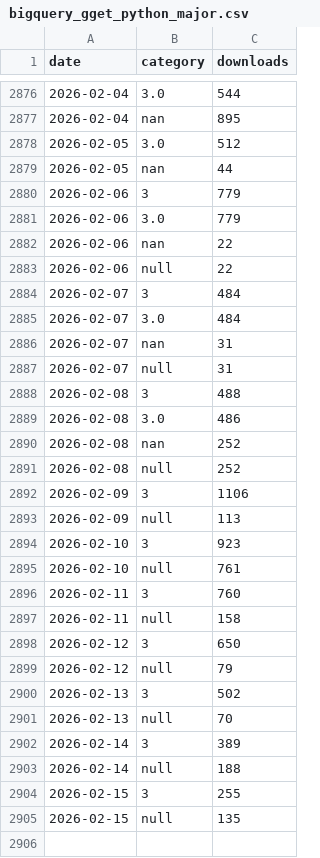
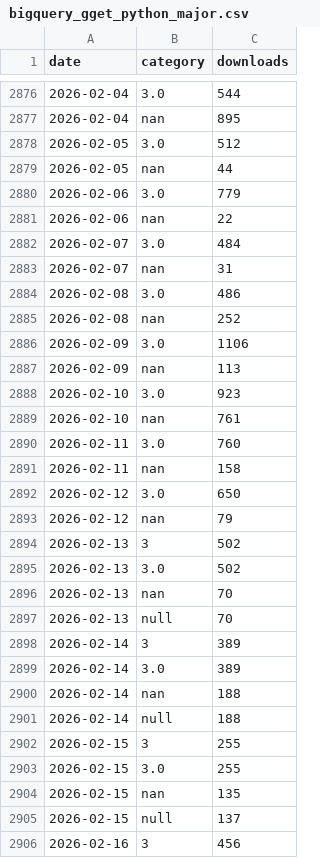
Before and after one commit to lauraluebbert/gget_downloads, a CSV file: data/bigquery_gget_python_major.csv, drawn as a sheet; only a part is shown, gaps mark what is left out; the diff covers the shown part only.

```diff
--- a/data/bigquery_gget_python_major.csv
+++ b/data/bigquery_gget_python_major.csv
@@ -2879,27 +2879,28 @@ date,category,downloads
 2026-02-05,nan,44
-2026-02-06,3,779
 2026-02-06,3.0,779
 2026-02-06,nan,22
-2026-02-06,null,22
-2026-02-07,3,484
 2026-02-07,3.0,484
 2026-02-07,nan,31
-2026-02-07,null,31
-2026-02-08,3,488
 2026-02-08,3.0,486
 2026-02-08,nan,252
-2026-02-08,null,252
-2026-02-09,3,1106
-2026-02-09,null,113
-2026-02-10,3,923
-2026-02-10,null,761
-2026-02-11,3,760
-2026-02-11,null,158
-2026-02-12,3,650
-2026-02-12,null,79
+2026-02-09,3.0,1106
+2026-02-09,nan,113
+2026-02-10,3.0,923
+2026-02-10,nan,761
+2026-02-11,3.0,760
+2026-02-11,nan,158
+2026-02-12,3.0,650
+2026-02-12,nan,79
 2026-02-13,3,502
+2026-02-13,3.0,502
+2026-02-13,nan,70
 2026-02-13,null,70
 2026-02-14,3,389
+2026-02-14,3.0,389
+2026-02-14,nan,188
 2026-02-14,null,188
 2026-02-15,3,255
-2026-02-15,null,135
+2026-02-15,3.0,255
+2026-02-15,nan,135
+2026-02-15,null,137
+2026-02-16,3,456
```
Also changed, not shown: 13 added rows elsewhere in this file, data/bigquery_gget_country.csv, data/bigquery_gget_daily.csv, 10 other files.
